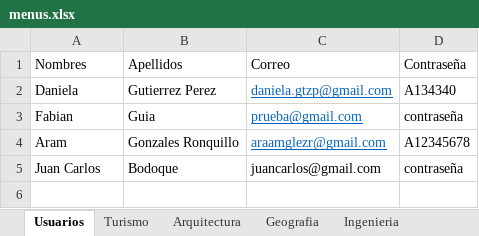
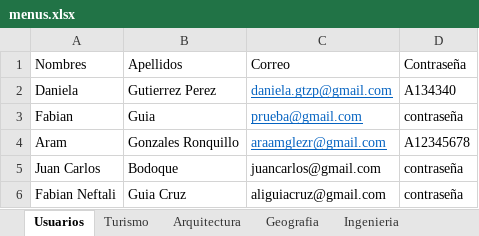
Before and after one commit to NeftaliGC/WherEat, an Excel workbook: src/main/resources/Data/menus.xlsx, sheet Usuarios, drawn as a sheet; values as stored, in another font and other column widths than the file's, no borders; table styles not drawn; the diff names each change by its address in the sheet, - before the commit and + after, or states it on an @@ line.

```diff
--- a/src/main/resources/Data/menus.xlsx (sheet Usuarios)
+++ b/src/main/resources/Data/menus.xlsx (sheet Usuarios)
+row 6: Fabian Neftali | Guia Cruz | aliguiacruz@gmail.com | contraseña
```
Also changed, not shown: 6 other files.
